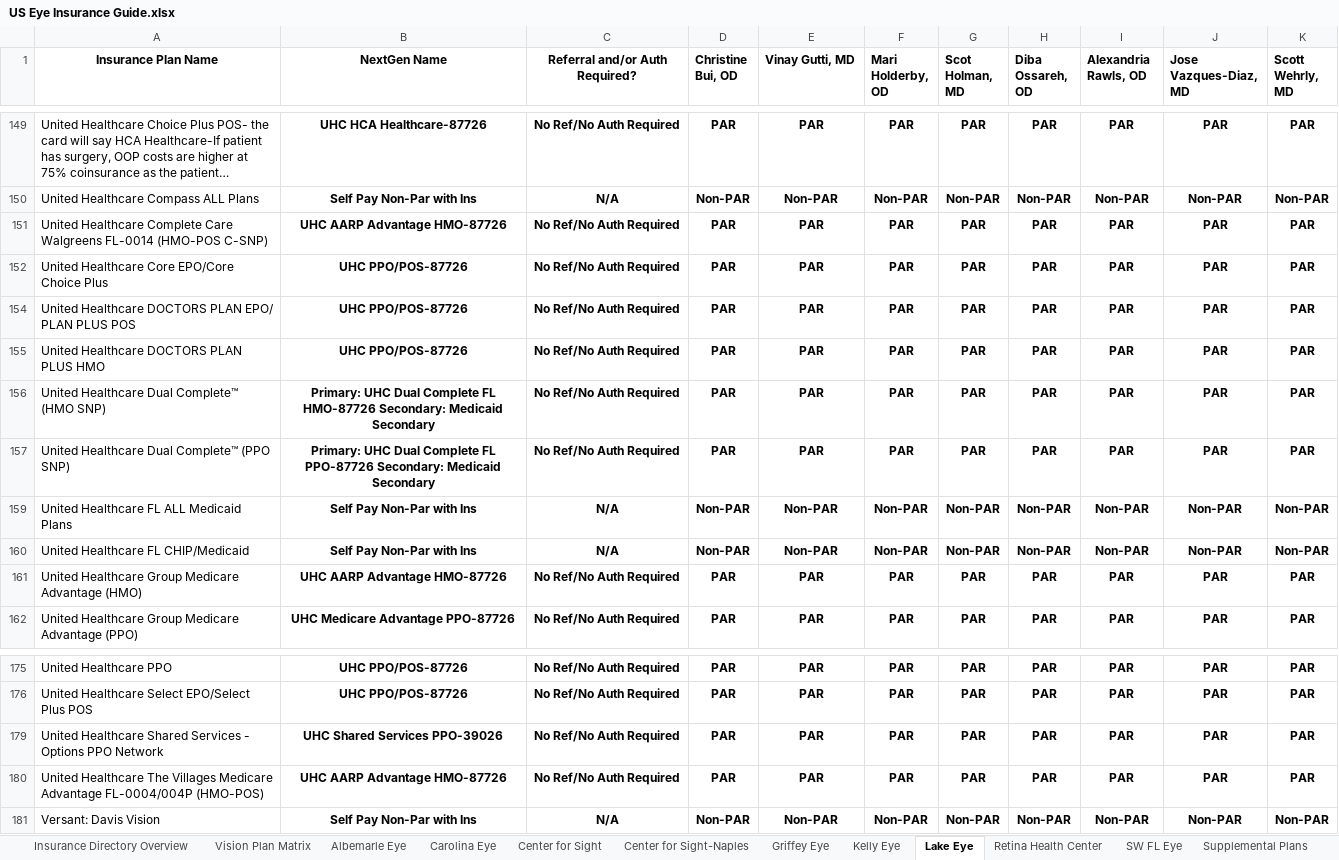
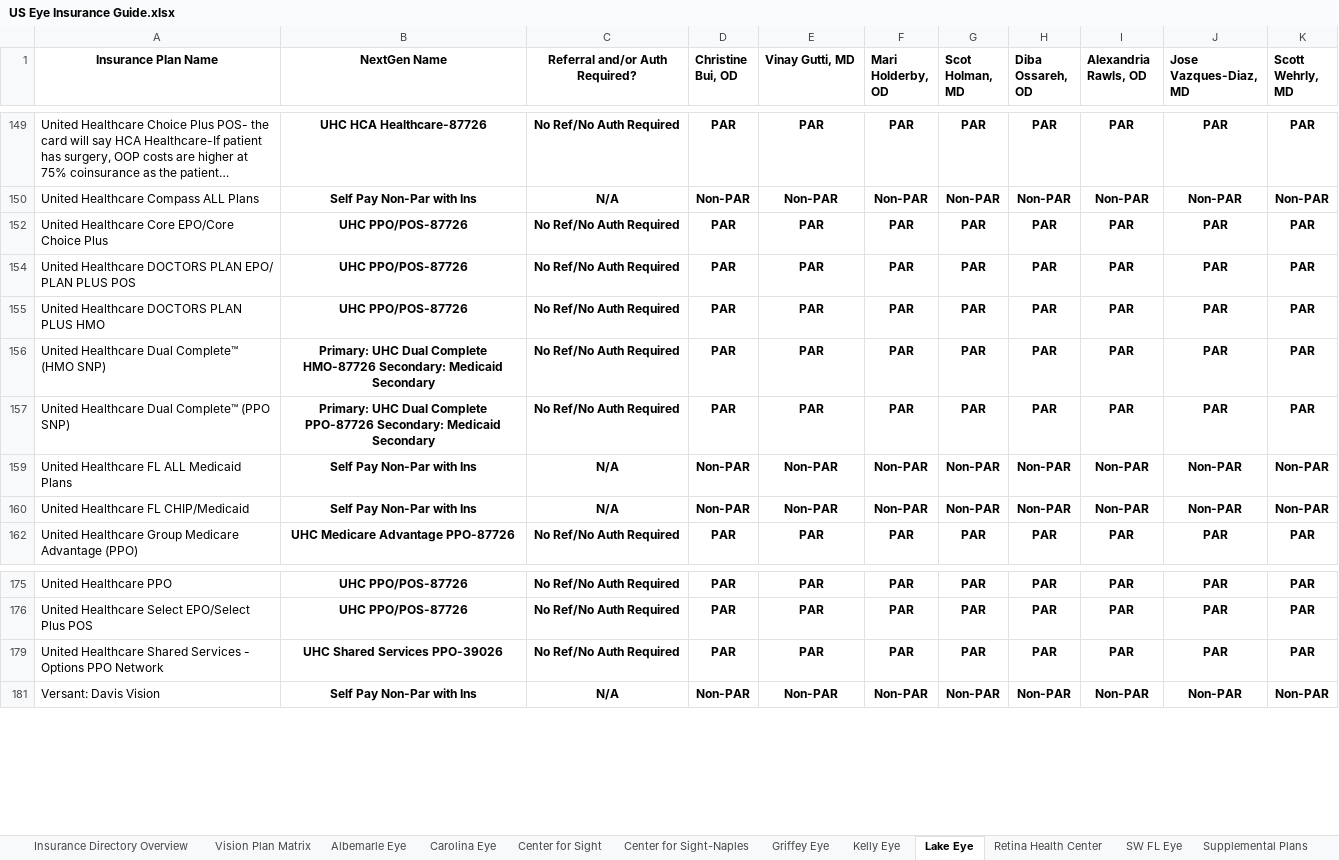
Before and after one commit to wak1616/PAC, an Excel workbook: US Eye Insurance Guide.xlsx, sheet Lake Eye, drawn as a sheet; only a part is shown, gaps mark what is left out; long unchanged cells end in …; values as stored, in another font and other column widths than the file's, no borders; conditional formats not drawn; the diff names each change by its address in the sheet, - before the commit and + after, or states it on an @@ line.

```diff
--- a/US Eye Insurance Guide.xlsx (sheet Lake Eye)
+++ b/US Eye Insurance Guide.xlsx (sheet Lake Eye)
@@ row 151 hidden: United Healthcare Complete Care Walgreens FL-0014 (HMO-POS C-SNP) | UHC AARP Advantage HMO-87726 | No Ref/No Auth Required | PAR | PAR | PAR | PAR | PAR | PAR | PAR | PAR @@
-B156 (NextGen Name): …Dual Complete FL HMO-87726 Secondary:…
+B156 (NextGen Name): …Dual Complete HMO-87726 Secondary:…
-B157 (NextGen Name): …Dual Complete FL PPO-87726 Secondary:…
+B157 (NextGen Name): …Dual Complete PPO-87726 Secondary:…
@@ row 161 hidden: United Healthcare Group Medicare Advantage (HMO) | UHC AARP Advantage HMO-87726 | No Ref/No Auth Required | PAR | PAR | PAR | PAR | PAR | PAR | PAR | PAR @@
@@ row 180 hidden: United Healthcare The Villages Medicare Advantage FL-0004/004P (HMO-POS) | UHC AARP Advantage HMO-87726 | No Ref/No Auth Required | PAR | PAR | PAR | PAR | PAR | PAR | PAR | PAR @@
```
Also changed, not shown: sheet Center for Sight, sheet Center for Sight-Naples, sheet Retina Health Center, sheet SFSC-ASC, sheet MEC-ASC, sheet Albemarle Eye, 5 more sheets.
